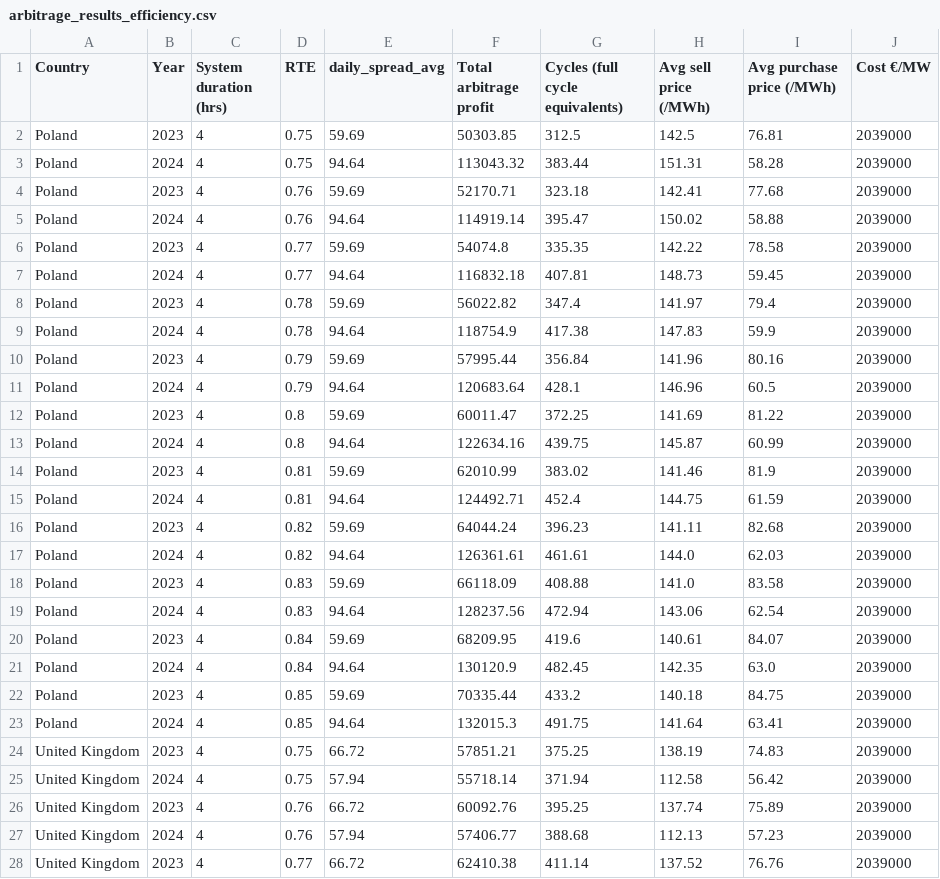
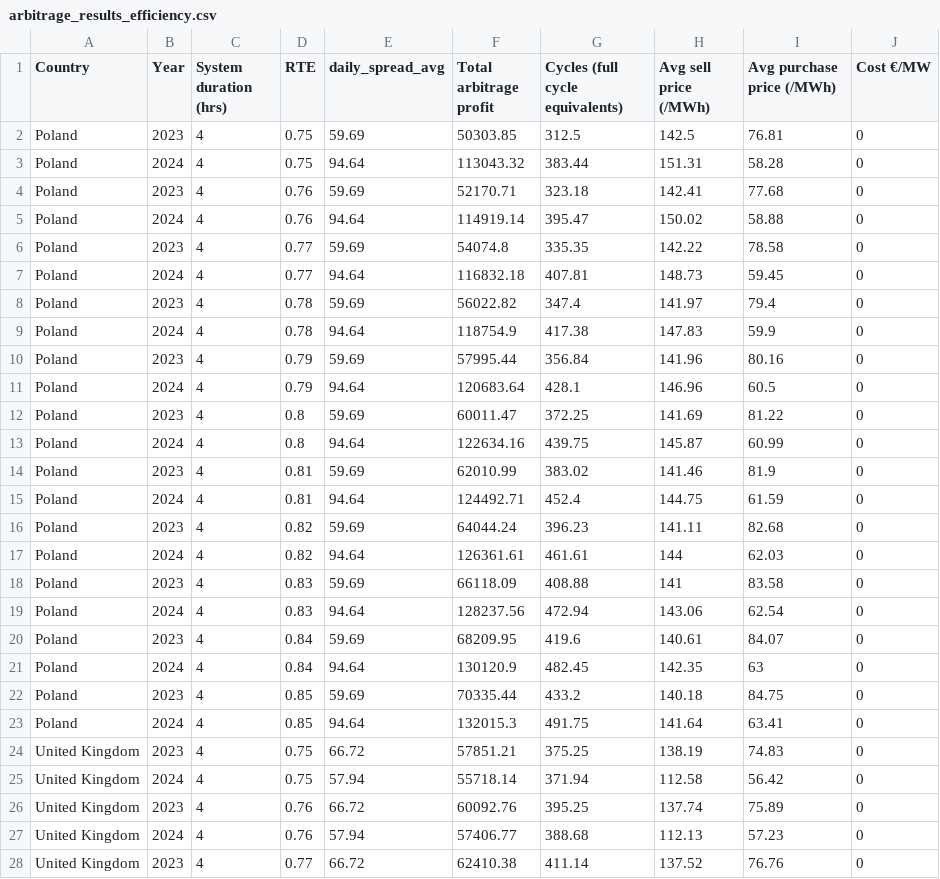
Before and after one commit to barnabyw/revenues, a CSV file: results/arbitrage_results_efficiency.csv, drawn as a sheet; only a part is shown; the diff covers the shown part only.

```diff
--- a/results/arbitrage_results_efficiency.csv
+++ b/results/arbitrage_results_efficiency.csv
@@ -1,28 +1,28 @@
 Country,Year,System duration (hrs),RTE,daily_spread_avg,Total arbitrage profit,Cycles (full cycle equivalents),Avg sell price (/MWh),Avg purchase price (/MWh),Cost €/MW
-Poland,2023,4,0.75,59.69,50303.85,312.5,142.5,76.81,2039000
-Poland,2024,4,0.75,94.64,113043.32,383.44,151.31,58.28,2039000
-Poland,2023,4,0.76,59.69,52170.71,323.18,142.41,77.68,2039000
-Poland,2024,4,0.76,94.64,114919.14,395.47,150.02,58.88,2039000
-Poland,2023,4,0.77,59.69,54074.8,335.35,142.22,78.58,2039000
-Poland,2024,4,0.77,94.64,116832.18,407.81,148.73,59.45,2039000
-Poland,2023,4,0.78,59.69,56022.82,347.4,141.97,79.4,2039000
-Poland,2024,4,0.78,94.64,118754.9,417.38,147.83,59.9,2039000
-Poland,2023,4,0.79,59.69,57995.44,356.84,141.96,80.16,2039000
-Poland,2024,4,0.79,94.64,120683.64,428.1,146.96,60.5,2039000
-Poland,2023,4,0.8,59.69,60011.47,372.25,141.69,81.22,2039000
-Poland,2024,4,0.8,94.64,122634.16,439.75,145.87,60.99,2039000
-Poland,2023,4,0.81,59.69,62010.99,383.02,141.46,81.9,2039000
-Poland,2024,4,0.81,94.64,124492.71,452.4,144.75,61.59,2039000
-Poland,2023,4,0.82,59.69,64044.24,396.23,141.11,82.68,2039000
-Poland,2024,4,0.82,94.64,126361.61,461.61,144.0,62.03,2039000
-Poland,2023,4,0.83,59.69,66118.09,408.88,141.0,83.58,2039000
-Poland,2024,4,0.83,94.64,128237.56,472.94,143.06,62.54,2039000
-Poland,2023,4,0.84,59.69,68209.95,419.6,140.61,84.07,2039000
-Poland,2024,4,0.84,94.64,130120.9,482.45,142.35,63.0,2039000
-Poland,2023,4,0.85,59.69,70335.44,433.2,140.18,84.75,2039000
-Poland,2024,4,0.85,94.64,132015.3,491.75,141.64,63.41,2039000
-United Kingdom,2023,4,0.75,66.72,57851.21,375.25,138.19,74.83,2039000
-United Kingdom,2024,4,0.75,57.94,55718.14,371.94,112.58,56.42,2039000
-United Kingdom,2023,4,0.76,66.72,60092.76,395.25,137.74,75.89,2039000
-United Kingdom,2024,4,0.76,57.94,57406.77,388.68,112.13,57.23,2039000
-United Kingdom,2023,4,0.77,66.72,62410.38,411.14,137.52,76.76,2039000
+Poland,2023,4,0.75,59.69,50303.85,312.5,142.5,76.81,0
+Poland,2024,4,0.75,94.64,113043.32,383.44,151.31,58.28,0
+Poland,2023,4,0.76,59.69,52170.71,323.18,142.41,77.68,0
+Poland,2024,4,0.76,94.64,114919.14,395.47,150.02,58.88,0
+Poland,2023,4,0.77,59.69,54074.8,335.35,142.22,78.58,0
+Poland,2024,4,0.77,94.64,116832.18,407.81,148.73,59.45,0
+Poland,2023,4,0.78,59.69,56022.82,347.4,141.97,79.4,0
+Poland,2024,4,0.78,94.64,118754.9,417.38,147.83,59.9,0
+Poland,2023,4,0.79,59.69,57995.44,356.84,141.96,80.16,0
+Poland,2024,4,0.79,94.64,120683.64,428.1,146.96,60.5,0
+Poland,2023,4,0.8,59.69,60011.47,372.25,141.69,81.22,0
+Poland,2024,4,0.8,94.64,122634.16,439.75,145.87,60.99,0
+Poland,2023,4,0.81,59.69,62010.99,383.02,141.46,81.9,0
+Poland,2024,4,0.81,94.64,124492.71,452.4,144.75,61.59,0
+Poland,2023,4,0.82,59.69,64044.24,396.23,141.11,82.68,0
+Poland,2024,4,0.82,94.64,126361.61,461.61,144,62.03,0
+Poland,2023,4,0.83,59.69,66118.09,408.88,141,83.58,0
+Poland,2024,4,0.83,94.64,128237.56,472.94,143.06,62.54,0
+Poland,2023,4,0.84,59.69,68209.95,419.6,140.61,84.07,0
+Poland,2024,4,0.84,94.64,130120.9,482.45,142.35,63,0
+Poland,2023,4,0.85,59.69,70335.44,433.2,140.18,84.75,0
+Poland,2024,4,0.85,94.64,132015.3,491.75,141.64,63.41,0
+United Kingdom,2023,4,0.75,66.72,57851.21,375.25,138.19,74.83,0
+United Kingdom,2024,4,0.75,57.94,55718.14,371.94,112.58,56.42,0
+United Kingdom,2023,4,0.76,66.72,60092.76,395.25,137.74,75.89,0
+United Kingdom,2024,4,0.76,57.94,57406.77,388.68,112.13,57.23,0
+United Kingdom,2023,4,0.77,66.72,62410.38,411.14,137.52,76.76,0
```
Also changed, not shown: 17 edited cells elsewhere in this file, results/example results.csv, 3 other files.
